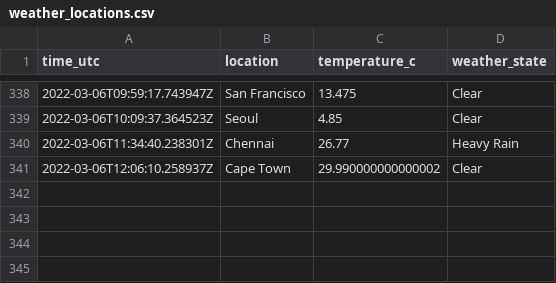
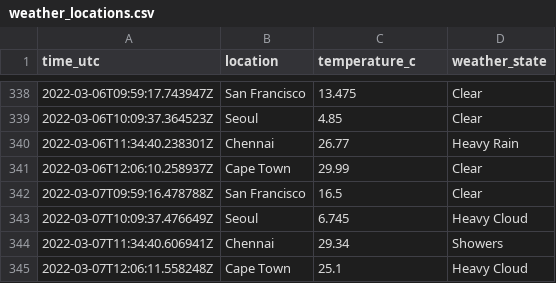
Before and after one commit to n-venkatesan/medium-articles, a CSV file: articles/github-actions/weather_locations.csv, drawn as a sheet; only a part is shown, gaps mark what is left out.

```diff
--- a/articles/github-actions/weather_locations.csv
+++ b/articles/github-actions/weather_locations.csv
@@ -340,2 +340,6 @@ time_utc,location,temperature_c,weather_state
 2022-03-06T11:34:40.238301Z,Chennai,26.77,Heavy Rain
-2022-03-06T12:06:10.258937Z,Cape Town,29.990000000000002,Clear
+2022-03-06T12:06:10.258937Z,Cape Town,29.99,Clear
+2022-03-07T09:59:16.478788Z,San Francisco,16.5,Clear
+2022-03-07T10:09:37.476649Z,Seoul,6.745,Heavy Cloud
+2022-03-07T11:34:40.606941Z,Chennai,29.34,Showers
+2022-03-07T12:06:11.558248Z,Cape Town,25.1,Heavy Cloud
```
Also changed, not shown: 1 other file.
